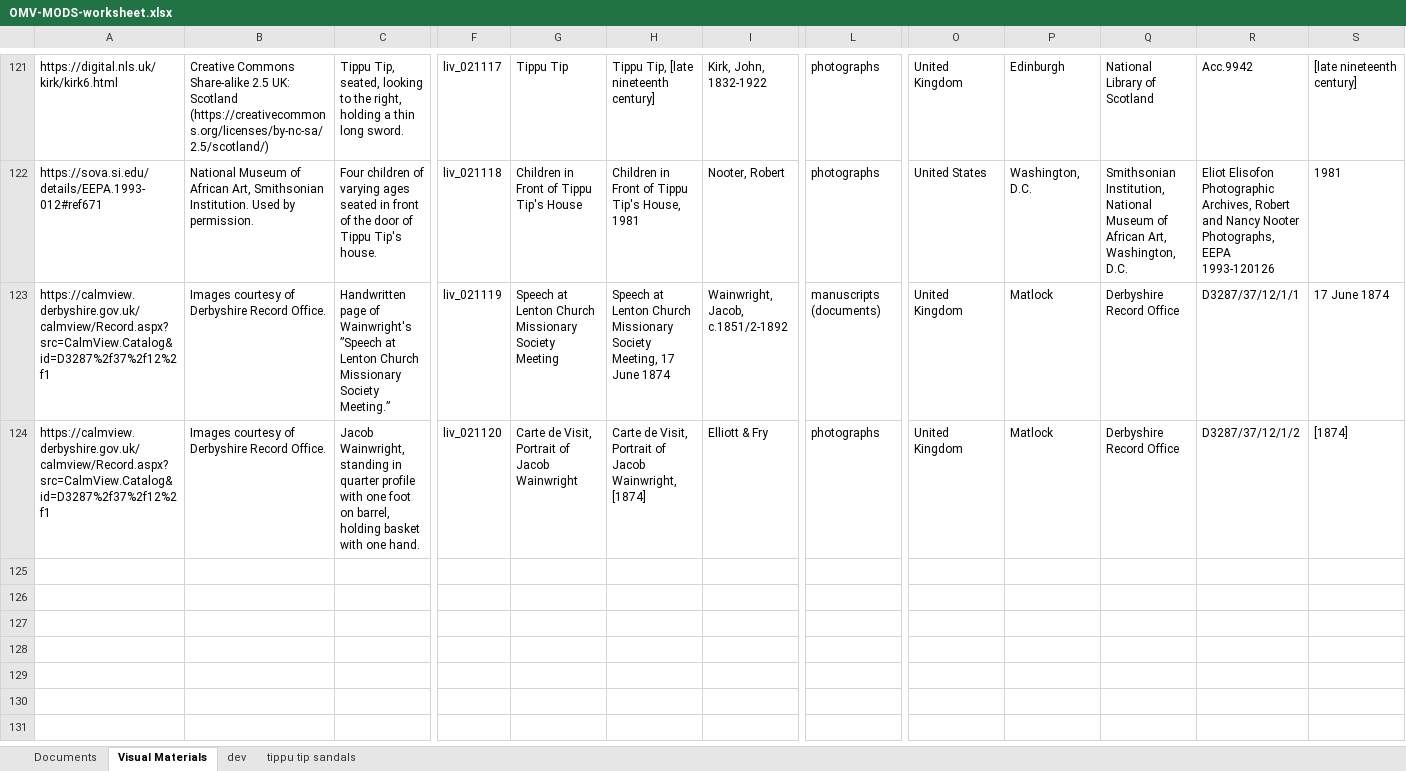
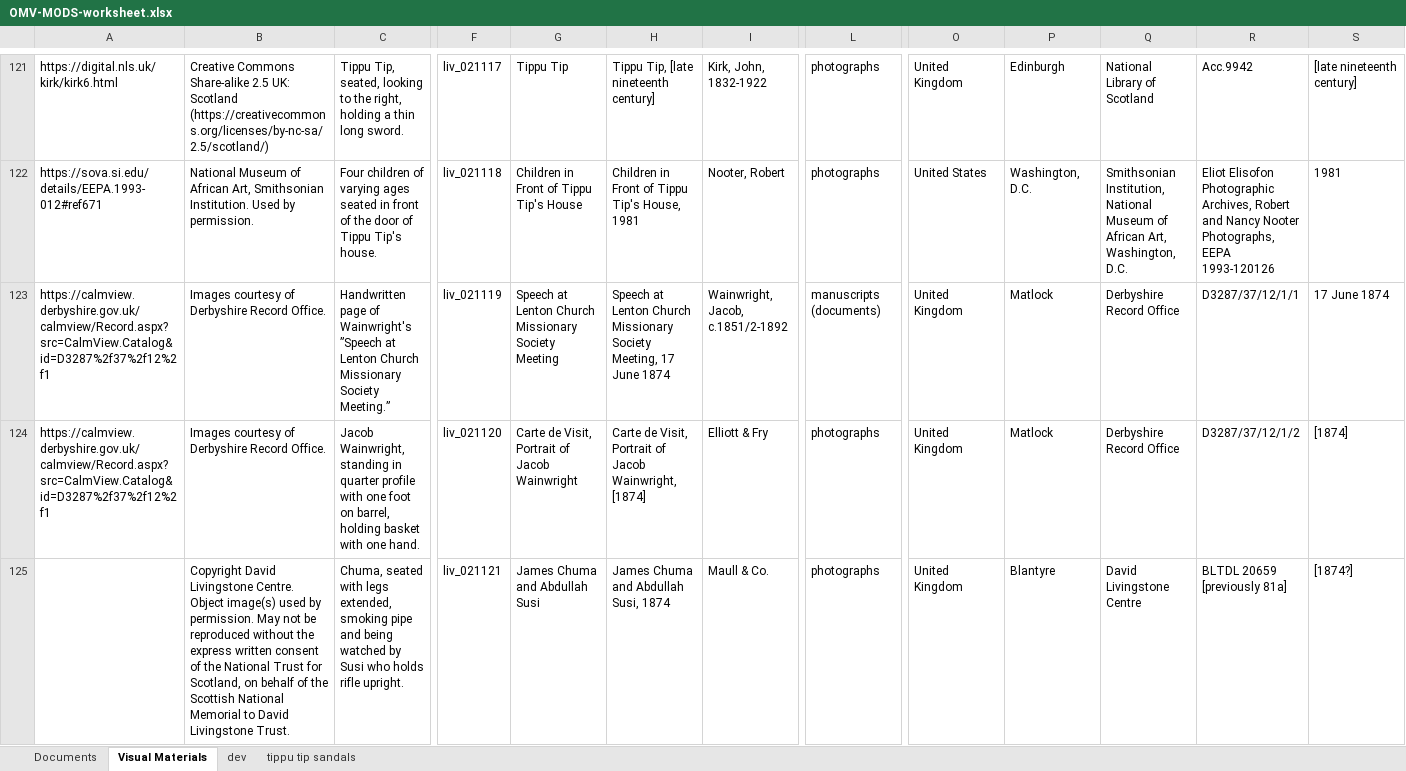
Before and after one commit to livingstoneonline/onemorevoice, an Excel workbook: xml/OMV-MODS-worksheet.xlsx, sheet Visual Materials, drawn as a sheet; only a part is shown, gaps mark what is left out; values as stored, in another font and other column widths than the file's, no borders; rows hold the shown columns only; the diff covers the shown part only; the diff names each change by its address in the sheet, - before the commit and + after, or states it on an @@ line.

Commit message:
u mods

```diff
--- a/xml/OMV-MODS-worksheet.xlsx (sheet Visual Materials)
+++ b/xml/OMV-MODS-worksheet.xlsx (sheet Visual Materials)
+row 125:  | Copyright David Livingstone Centre. Object image(s) used by permission. May not be reproduced without the express written consent of the National Trust for Scotland, on behalf of the Scottish National Memorial to David Livingstone Trust. | Chuma, seated with legs extended, smoking pipe and being watched by Susi who holds rifle upright. | liv_021121 | James Chuma and Abdullah Susi | James Chuma and Abdullah Susi, 1874 | Maull & Co. | photographs | United Kingdom | Blantyre | David Livingstone Centre | BLTDL 20659 [previously 81a] | [1874?]
```
Also changed, not shown: 2 added rows elsewhere in this sheet.
